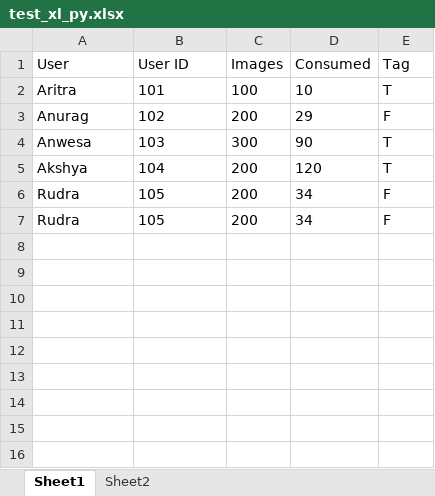
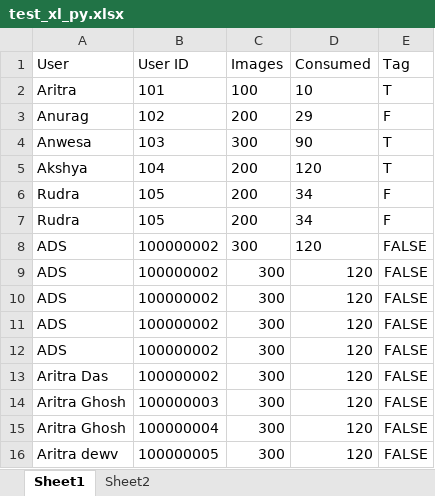
Before and after one commit to killjoy-2000/fastapi_python_39, an Excel workbook: test_xl_py.xlsx, sheet Sheet1, drawn as a sheet; values as stored, in another font and other column widths than the file's, no borders; the diff names each change by its address in the sheet, - before the commit and + after, or states it on an @@ line.

Commit message:
add user modified

```diff
--- a/test_xl_py.xlsx (sheet Sheet1)
+++ b/test_xl_py.xlsx (sheet Sheet1)
+row 8: ADS | 100000002 | 300 | 120 | FALSE
+row 9: ADS | 100000002 | 300 | 120 | FALSE
+row 10: ADS | 100000002 | 300 | 120 | FALSE
+row 11: ADS | 100000002 | 300 | 120 | FALSE
+row 12: ADS | 100000002 | 300 | 120 | FALSE
+row 13: Aritra Das | 100000002 | 300 | 120 | FALSE
+row 14: Aritra Ghosh | 100000003 | 300 | 120 | FALSE
+row 15: Aritra Ghosh | 100000004 | 300 | 120 | FALSE
+row 16: Aritra dewv | 100000005 | 300 | 120 | FALSE
```
Also changed, not shown: 3 other files.
